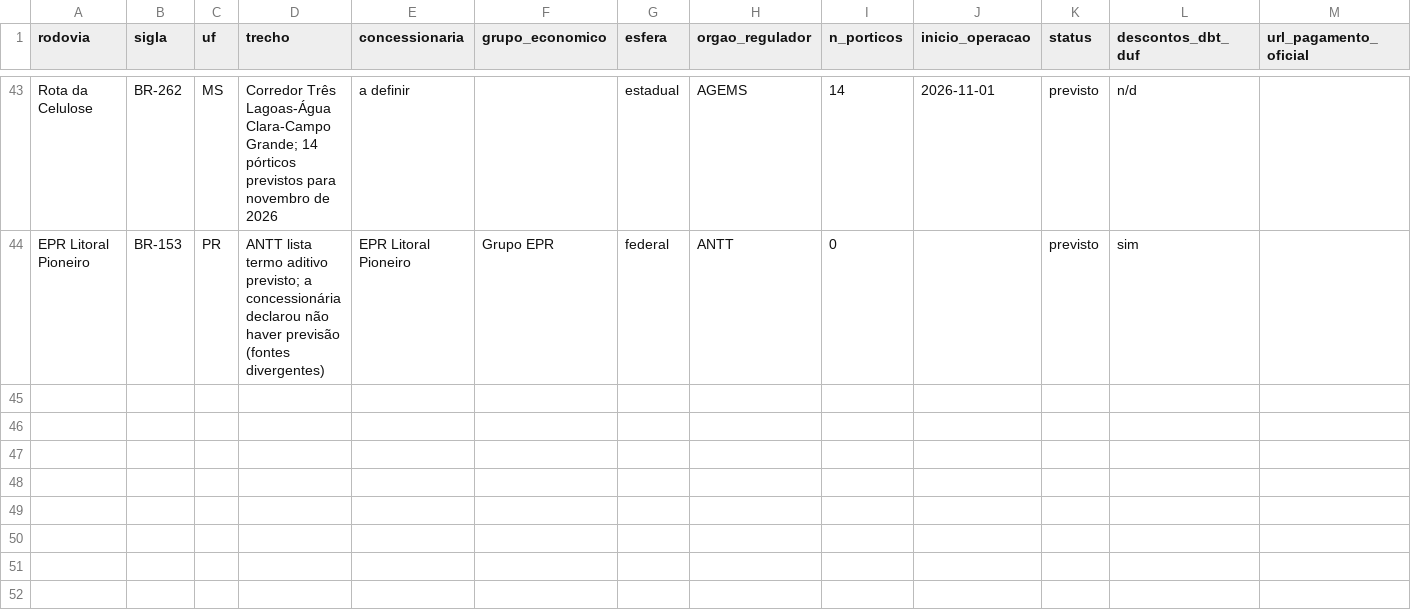
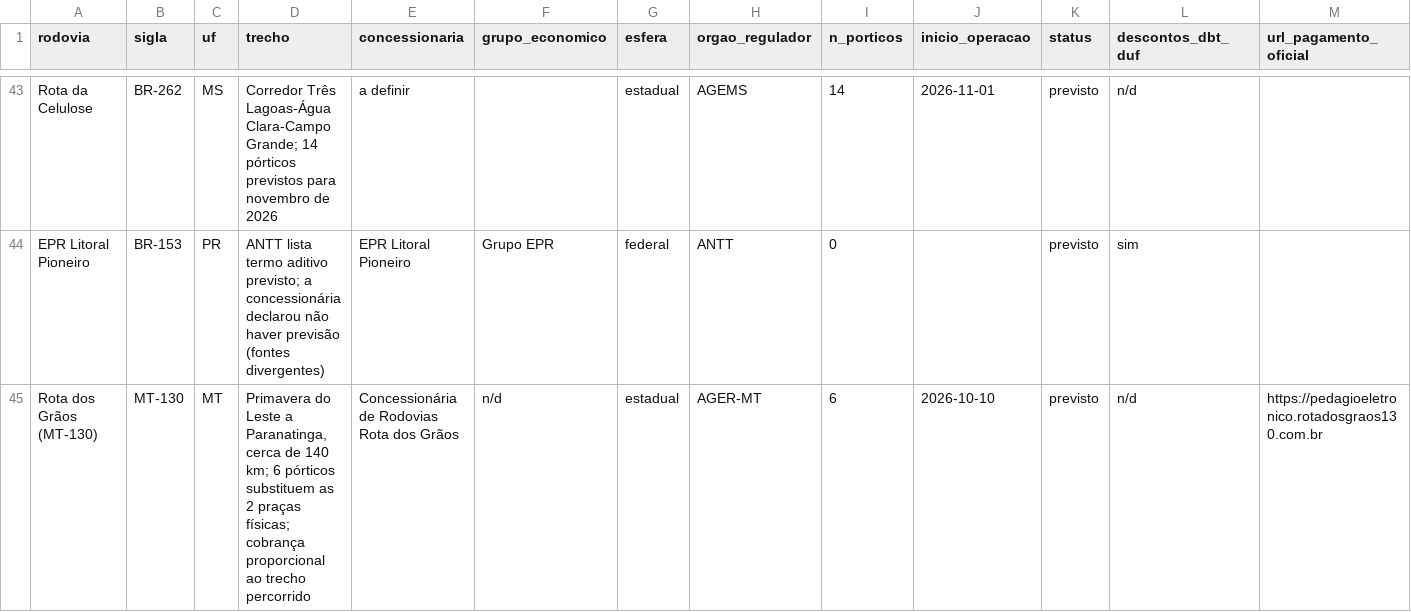
Before and after one commit to Sem-Parar/SEM-PARAR-FREE-FLOW, a CSV file: dados/rodovias-free-flow.csv, drawn as a sheet; only a part is shown, gaps mark what is left out; rows hold the shown columns only; the diff names each change by its address in the sheet, - before the commit and + after, or states it on an @@ line.

```diff
--- a/dados/rodovias-free-flow.csv
+++ b/dados/rodovias-free-flow.csv
+row 45: Rota dos Grãos (MT-130) | MT-130 | MT | Primavera do Leste a Paranatinga, cerca de 140 km; 6 pórticos substituem as 2 praças físicas; cobrança proporcional ao trecho percorrido | Concessionária de Rodovias Rota dos Grãos | n/d | estadual | AGER-MT | 6 | 2026-10-10 | previsto | n/d | https://pedagioeletronico.rotadosgraos130.com.br
```
Also changed, not shown: dados/concessionarias-free-flow.csv, 1 other file.
